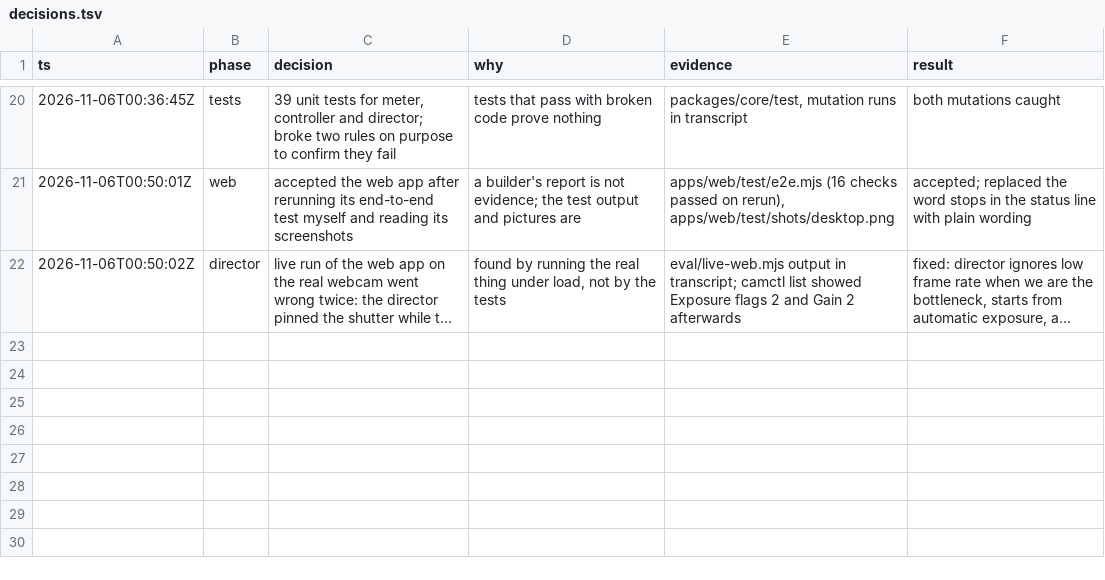
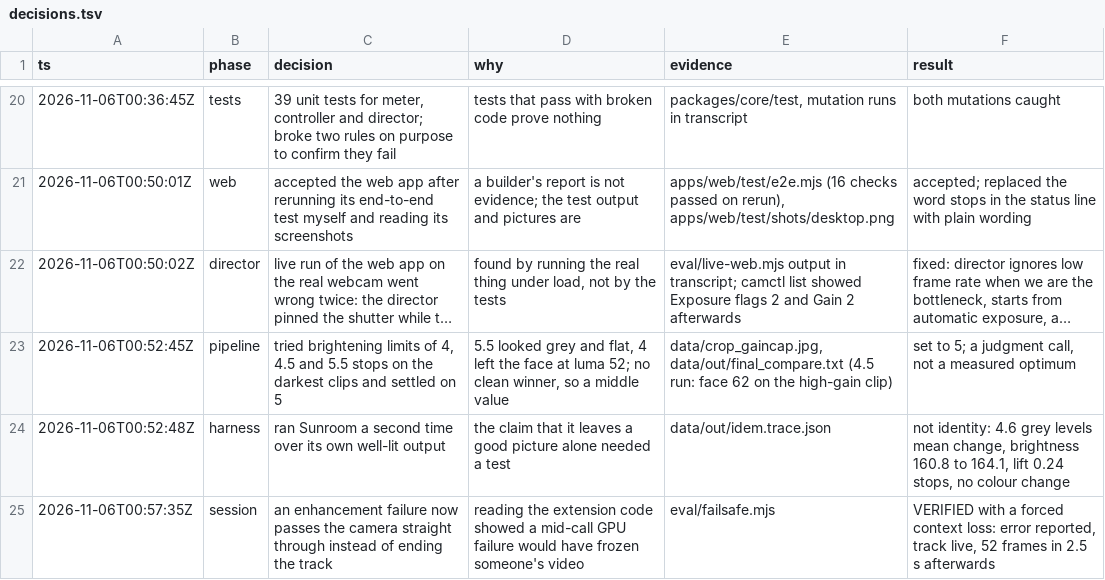
Before and after one commit to Umarfarook1/sunroom, a TSV file: decisions.tsv, drawn as a sheet; only a part is shown, gaps mark what is left out; long unchanged cells end in …; the diff names each change by its address in the sheet, - before the commit and + after, or states it on an @@ line.

Commit message:
Pass the camera through when enhancing fails mid-stream
A lost GPU context used to end the enhanced track. On the streams
transport the session now reports the error and forwards the
camera's frames untouched. eval/failsafe.mjs forces the failure.

```diff
--- a/decisions.tsv
+++ b/decisions.tsv
+row 23: 2026-11-06T00:52:45Z | pipeline | tried brightening limits of 4, 4.5 and 5.5 stops on the darkest clips and settled on 5 | 5.5 looked grey and flat, 4 left the face at luma 52; no clean winner, so a middle value | data/crop_gaincap.jpg, data/out/final_compare.txt (4.5 run: face 62 on the high-gain clip) | set to 5; a judgment call, not a measured optimum
+row 24: 2026-11-06T00:52:48Z | harness | ran Sunroom a second time over its own well-lit output | the claim that it leaves a good picture alone needed a test | data/out/idem.trace.json | not identity: 4.6 grey levels mean change, brightness 160.8 to 164.1, lift 0.24 stops, no colour change
+row 25: 2026-11-06T00:57:35Z | session | an enhancement failure now passes the camera straight through instead of ending the track | reading the extension code showed a mid-call GPU failure would have frozen someone's video | eval/failsafe.mjs | VERIFIED with a forced context loss: error reported, track live, 52 frames in 2.5 s afterwards
```
Also changed, not shown: 5 other files.
